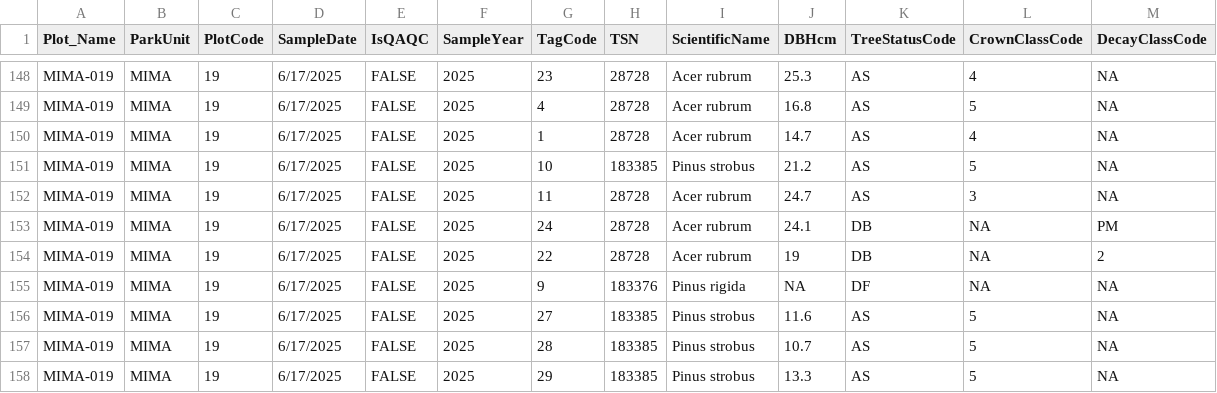
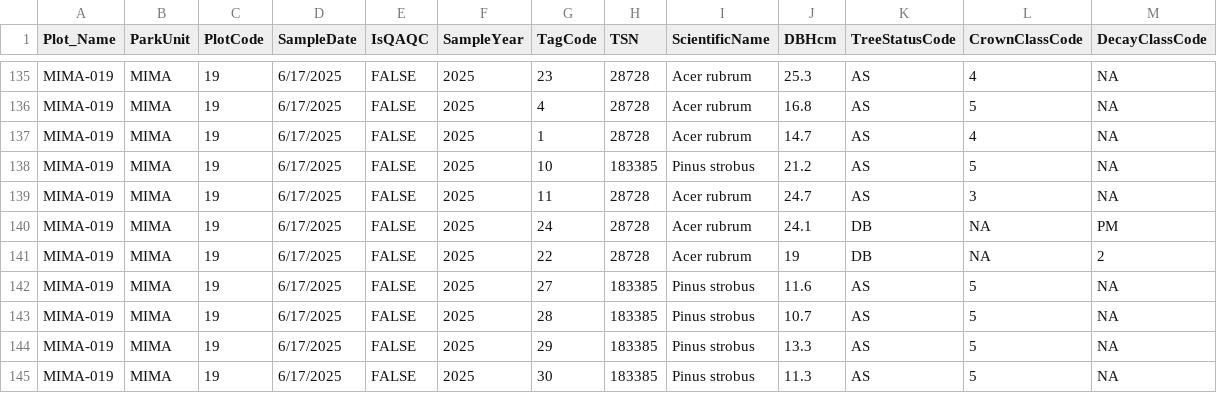
Before and after one commit to KateMMiller/IMD_R_Training_2026, a CSV file: data/NETN_tree_data.csv, drawn as a sheet; only a part is shown, gaps mark what is left out; the shorter side is filled out with more unchanged rows; the diff covers the shown part only.

```diff
--- a/data/NETN_tree_data.csv
+++ b/data/NETN_tree_data.csv
@@ -154,3 +141,2 @@
 "MIMA-019","MIMA",19,"6/17/2025",FALSE,2025,22,28728,"Acer rubrum",19,"DB",NA,"2"
-"MIMA-019","MIMA",19,"6/17/2025",FALSE,2025,9,183376,"Pinus rigida",NA,"DF",NA,NA
 "MIMA-019","MIMA",19,"6/17/2025",FALSE,2025,27,183385,"Pinus strobus",11.6,"AS",5,NA
```
Also changed, not shown: 13 removed rows elsewhere in this file.
